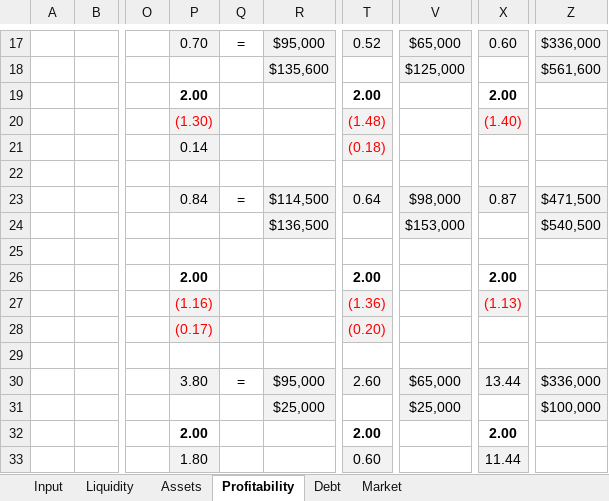
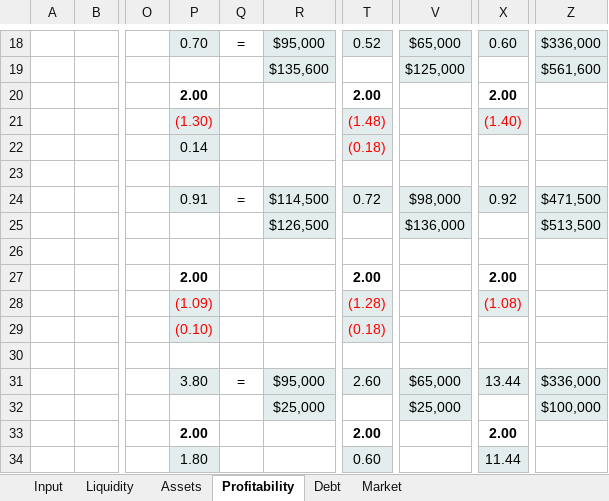
Before and after one commit to keikai/dev-ref, an Excel workbook: src/main/webapp/WEB-INF/books/demo_sample.xlsx, sheet Profitability, drawn as a sheet; only a part is shown, gaps mark what is left out; values as stored, in another font and other column widths than the file's, no borders; addresses are those after the commit; the diff covers the shown part only; the diff names each change by its address in the sheet, - before the commit and + after, or states it on an @@ line.

```diff
--- a/src/main/webapp/WEB-INF/books/demo_sample.xlsx (sheet Profitability)
+++ b/src/main/webapp/WEB-INF/books/demo_sample.xlsx (sheet Profitability)
-P24: 0.84
+P24: 0.91
-T24: 0.64
+T24: 0.72
-X24: 0.87
+X24: 0.92
-R25: $136,500
+R25: $126,500
-V25: $153,000
+V25: $136,000
-Z25: $540,500
+Z25: $513,500
-P28: (1.16)
+P28: (1.09)
-T28: (1.36)
+T28: (1.28)
-X28: (1.13)
+X28: (1.08)
-P29: (0.17)
+P29: (0.10)
-T29: (0.20)
+T29: (0.18)
```
Also changed, not shown: 1 added row, 17 edited cells, cell formats and merged cells elsewhere in this sheet, sheet Liquidity, sheet Assets, sheet Debt, sheet Market, sheet Input, formulas that keep their value, charts or pictures, 11 other files.
